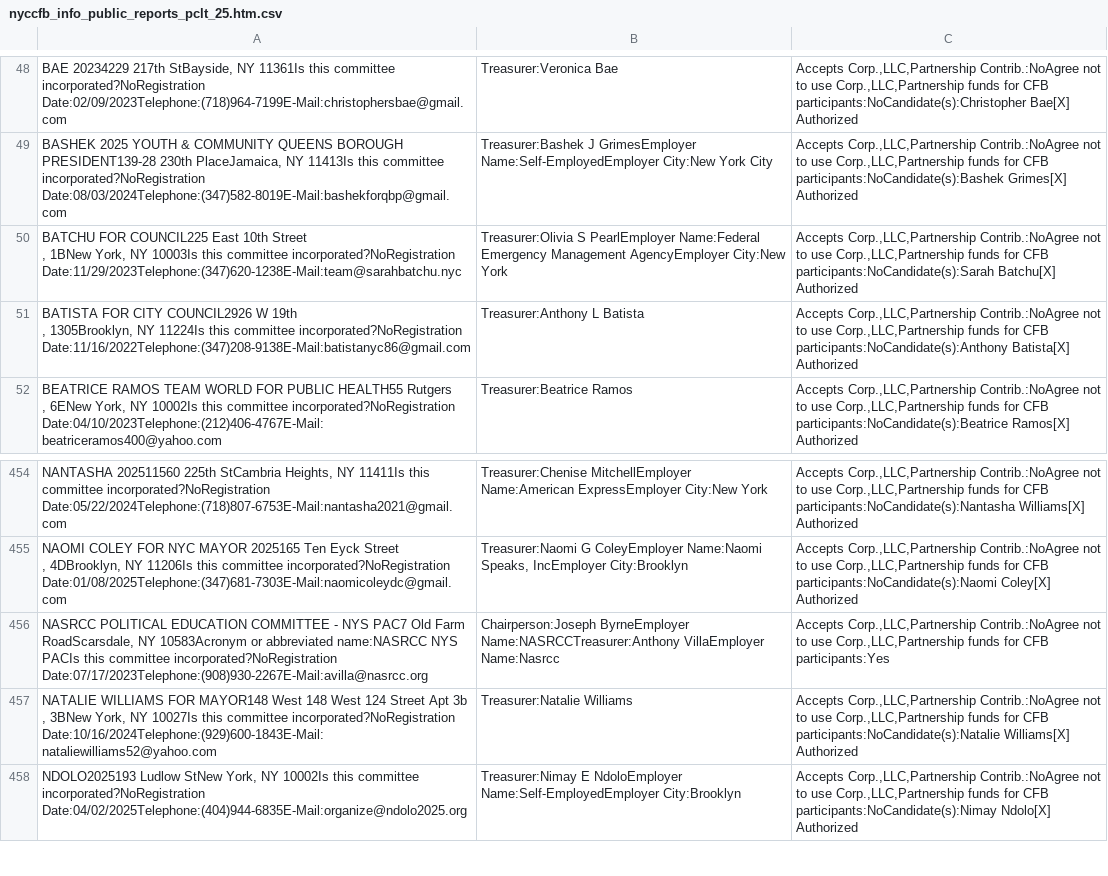
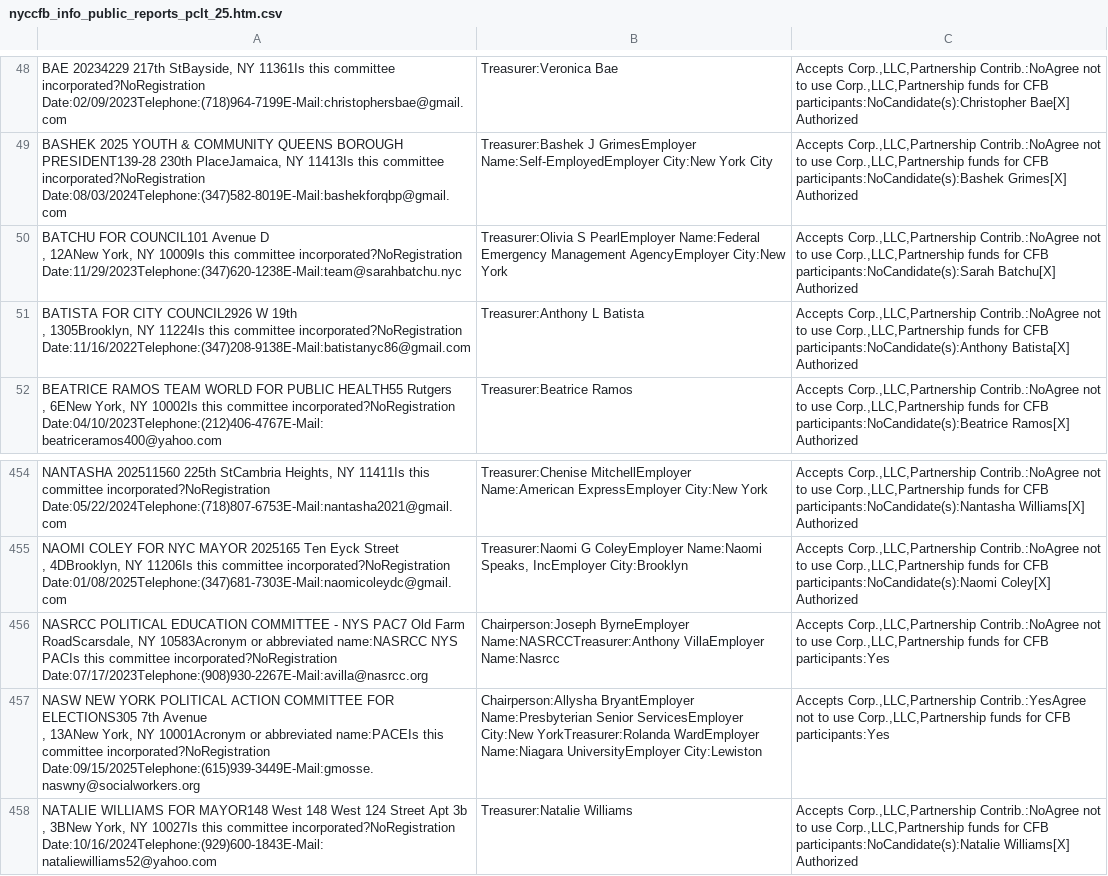
Before and after one commit to fedex1/campaign-tracker, a CSV file: nyccfb_info_public_reports_pclt_25.htm.csv, drawn as a sheet; only a part is shown, gaps mark what is left out; the shorter side is filled out with more unchanged rows.

```diff
--- a/nyccfb_info_public_reports_pclt_25.htm.csv
+++ b/nyccfb_info_public_reports_pclt_25.htm.csv
@@ -77,4 +77,4 @@
 "BASHEK 2025 YOUTH & COMMUNITY QUEENS BOROUGH PRESIDENT139-28  230th PlaceJamaica, NY 11413Is this committee incorporated?NoRegistration Date:08/03/2024Telephone:(347)582-8019E-Mail:bashekforqbp@gmail.com",Treasurer:Bashek J GrimesEmployer Name:Self-EmployedEmployer City:New York City,"Accepts Corp.,LLC,Partnership Contrib.:NoAgree not to use Corp.,LLC,Partnership funds for CFB participants:NoCandidate(s):Bashek Grimes[X] Authorized"
-"BATCHU FOR COUNCIL225  East 10th Street
-,  1BNew York, NY 10003Is this committee incorporated?NoRegistration Date:11/29/2023Telephone:(347)620-1238E-Mail:team@sarahbatchu.nyc",Treasurer:Olivia S PearlEmployer Name:Federal Emergency Management AgencyEmployer City:New York,"Accepts Corp.,LLC,Partnership Contrib.:NoAgree not to use Corp.,LLC,Partnership funds for CFB participants:NoCandidate(s):Sarah Batchu[X] Authorized"
+"BATCHU FOR COUNCIL101  Avenue D
+,  12ANew York, NY 10009Is this committee incorporated?NoRegistration Date:11/29/2023Telephone:(347)620-1238E-Mail:team@sarahbatchu.nyc",Treasurer:Olivia S PearlEmployer Name:Federal Emergency Management AgencyEmployer City:New York,"Accepts Corp.,LLC,Partnership Contrib.:NoAgree not to use Corp.,LLC,Partnership funds for CFB participants:NoCandidate(s):Sarah Batchu[X] Authorized"
 "BATISTA FOR CITY COUNCIL2926  W 19th
@@ -698,2 +698,4 @@
 "NASRCC POLITICAL EDUCATION COMMITTEE - NYS PAC7  Old Farm RoadScarsdale, NY 10583Acronym or abbreviated name:NASRCC NYS PACIs this committee incorporated?NoRegistration Date:07/17/2023Telephone:(908)930-2267E-Mail:avilla@nasrcc.org",Chairperson:Joseph  ByrneEmployer Name:NASRCCTreasurer:Anthony  VillaEmployer Name:Nasrcc,"Accepts Corp.,LLC,Partnership Contrib.:NoAgree not to use Corp.,LLC,Partnership funds for CFB participants:Yes"
+"NASW NEW YORK POLITICAL ACTION COMMITTEE FOR ELECTIONS305  7th Avenue
+,  13ANew York, NY 10001Acronym or abbreviated name:PACEIs this committee incorporated?NoRegistration Date:09/15/2025Telephone:(615)939-3449E-Mail:gmosse.naswny@socialworkers.org",Chairperson:Allysha  BryantEmployer Name:Presbyterian Senior ServicesEmployer City:New YorkTreasurer:Rolanda  WardEmployer Name:Niagara UniversityEmployer City:Lewiston,"Accepts Corp.,LLC,Partnership Contrib.:YesAgree not to use Corp.,LLC,Partnership funds for CFB participants:Yes"
 "NATALIE WILLIAMS FOR MAYOR148 West  148 West 124 Street Apt 3b
```
Also changed, not shown: committees.csv, 1 other file.
